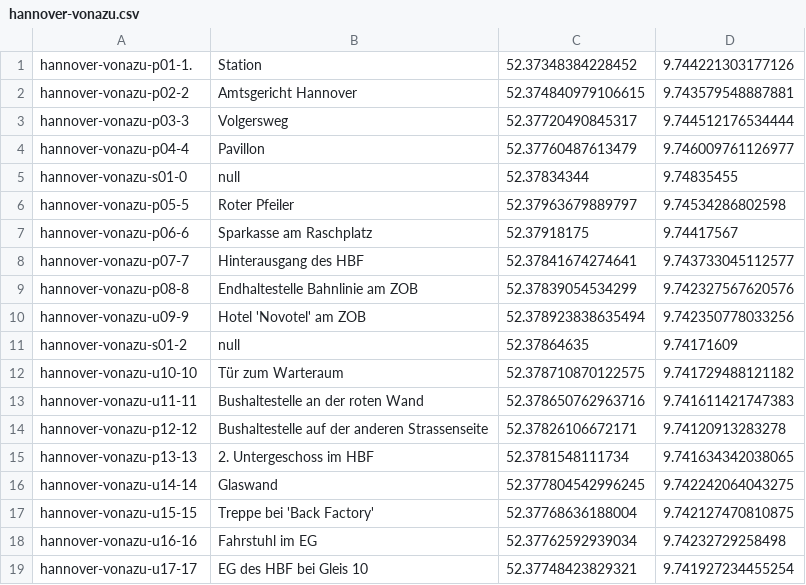
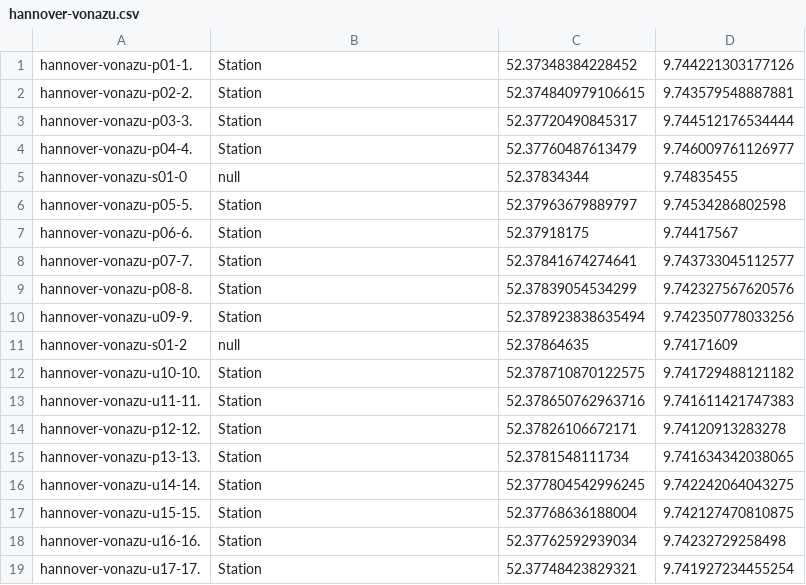
Before and after one commit to weberius/kulturpfadservice, a CSV file: src/main/resources/hannover-vonazu.csv, drawn as a sheet; only a part is shown; the diff covers the shown part only.

Commit message:
Fotopfad Hannover vonazu #29

```diff
--- a/src/main/resources/hannover-vonazu.csv
+++ b/src/main/resources/hannover-vonazu.csv
@@ -1,19 +1,19 @@
 hannover-vonazu-p01-1.;Station;52.37348384228452;9.744221303177126
-hannover-vonazu-p02-2;Amtsgericht Hannover;52.374840979106615;9.743579548887881
-hannover-vonazu-p03-3;Volgersweg;52.37720490845317;9.744512176534444
-hannover-vonazu-p04-4;Pavillon;52.37760487613479;9.746009761126977
+hannover-vonazu-p02-2.;Station;52.374840979106615;9.743579548887881
+hannover-vonazu-p03-3.;Station;52.37720490845317;9.744512176534444
+hannover-vonazu-p04-4.;Station;52.37760487613479;9.746009761126977
 hannover-vonazu-s01-0;null;52.37834344;9.74835455
-hannover-vonazu-p05-5;Roter Pfeiler;52.37963679889797;9.74534286802598
-hannover-vonazu-p06-6;Sparkasse am Raschplatz;52.37918175;9.74417567
-hannover-vonazu-p07-7;Hinterausgang des HBF;52.37841674274641;9.743733045112577
-hannover-vonazu-p08-8;Endhaltestelle Bahnlinie am ZOB;52.37839054534299;9.742327567620576
-hannover-vonazu-u09-9;Hotel 'Novotel' am ZOB;52.378923838635494;9.742350778033256
+hannover-vonazu-p05-5.;Station;52.37963679889797;9.74534286802598
+hannover-vonazu-p06-6.;Station;52.37918175;9.74417567
+hannover-vonazu-p07-7.;Station;52.37841674274641;9.743733045112577
+hannover-vonazu-p08-8.;Station;52.37839054534299;9.742327567620576
+hannover-vonazu-u09-9.;Station;52.378923838635494;9.742350778033256
 hannover-vonazu-s01-2;null;52.37864635;9.74171609
-hannover-vonazu-u10-10;Tür zum Warteraum;52.378710870122575;9.741729488121182
-hannover-vonazu-u11-11;Bushaltestelle an der roten Wand;52.378650762963716;9.741611421747383
-hannover-vonazu-p12-12;Bushaltestelle auf der anderen Strassenseite;52.37826106672171;9.74120913283278
-hannover-vonazu-p13-13;2. Untergeschoss im HBF;52.3781548111734;9.741634342038065
-hannover-vonazu-u14-14;Glaswand;52.377804542996245;9.742242064043275
-hannover-vonazu-u15-15;Treppe bei 'Back Factory';52.37768636188004;9.742127470810875
-hannover-vonazu-u16-16;Fahrstuhl im EG;52.37762592939034;9.74232729258498
-hannover-vonazu-u17-17;EG des HBF bei Gleis 10;52.37748423829321;9.741927234455254
+hannover-vonazu-u10-10.;Station;52.378710870122575;9.741729488121182
+hannover-vonazu-u11-11.;Station;52.378650762963716;9.741611421747383
+hannover-vonazu-p12-12.;Station;52.37826106672171;9.74120913283278
+hannover-vonazu-p13-13.;Station;52.3781548111734;9.741634342038065
+hannover-vonazu-u14-14.;Station;52.377804542996245;9.742242064043275
+hannover-vonazu-u15-15.;Station;52.37768636188004;9.742127470810875
+hannover-vonazu-u16-16.;Station;52.37762592939034;9.74232729258498
+hannover-vonazu-u17-17.;Station;52.37748423829321;9.741927234455254
```
Also changed, not shown: 39 edited cells elsewhere in this file, 36 other files.
